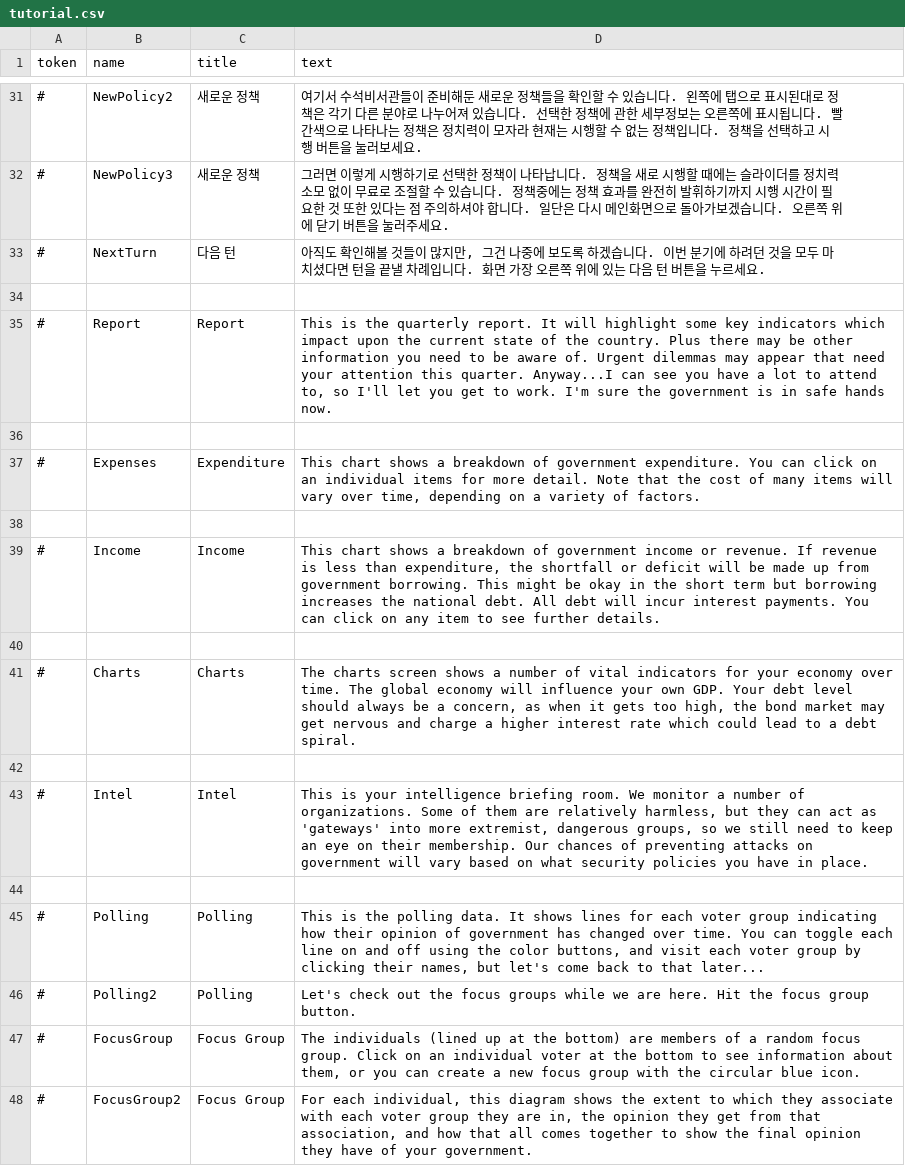
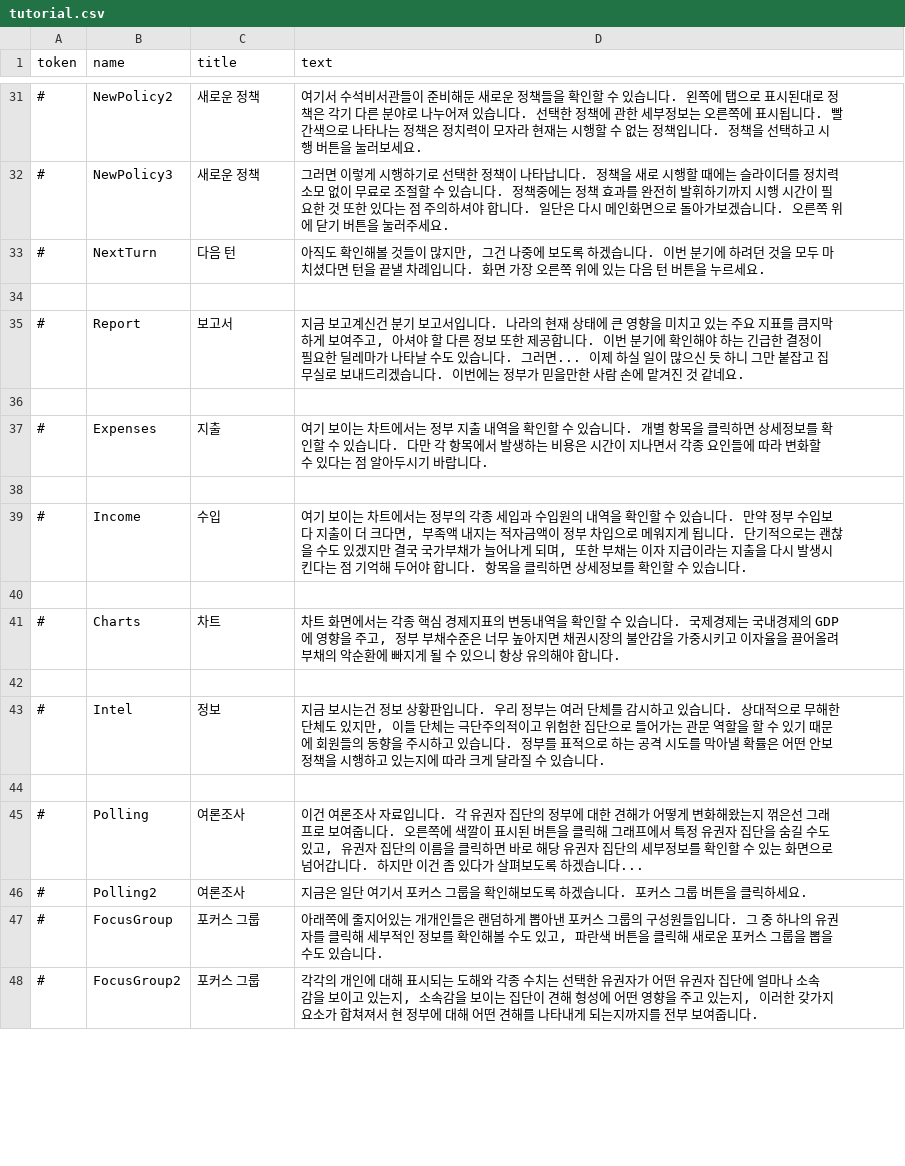
Before and after one commit to whiteforce4/Democracy4KoreanTranslation, a CSV file: Korean/tutorial.csv, drawn as a sheet; only a part is shown, gaps mark what is left out; the diff covers the shown part only.

Commit message:
Update tutorial.csv
2. intelligence briefing room 브리핑룸이나 상황실로 쓸까 하다가 그냥 어차피 화면만 보는건데 정보 상황판으로 바꿔버렸음
3. Polling은 여론조사, Polls는 지지율로 옮겼음 사실 둘 다 여론조사 결과 보여주는 내용이긴 한데 polls는 좀 더 개인지지율 다루는 느낌이고 어차피 개발자도 단어를 굳이 다른걸 썼으니 다르게 옮겨봄
4. FocusGroup3에서 정책별 인기도를 확인해보자고 하는데 그거 없지 않나 이제? 일단 번역 넘어가겠음
5. candidates chances for re-election을 볼 수 있다는데 그냥 비유적인 표현이겠지? 설마 이런거 넣어야지 하고 튜토리얼에 당당하게 써놨다가 구현 못하고 잘라내거나 한건 절대 아니겠지?
6. be punished by the voters -> 유권자들에게 냉대당한다 정도로 옮겨봄

```diff
--- a/Korean/tutorial.csv
+++ b/Korean/tutorial.csv
@@ -34,15 +34,15 @@ token,name,title,text
 ,,,
-#,Report,Report,"This is the quarterly report. It will highlight some key indicators which impact upon the current state of the country. Plus there may be other information you need to be aware of. Urgent dilemmas may appear that need your attention this quarter. Anyway...I can see you have a lot to attend to, so I'll let you get to work. I'm sure the government is in safe hands now."
+#,Report,보고서,"지금 보고계신건 분기 보고서입니다. 나라의 현재 상태에 큰 영향을 미치고 있는 주요 지표를 큼지막하게 보여주고, 아셔야 할 다른 정보 또한 제공합니다. 이번 분기에 확인해야 하는 긴급한 결정이 필요한 딜레마가 나타날 수도 있습니다. 그러면... 이제 하실 일이 많으신 듯 하니 그만 붙잡고 집무실로 보내드리겠습니다. 이번에는 정부가 믿을만한 사람 손에 맡겨진 것 같네요."
 ,,,
-#,Expenses,Expenditure,"This chart shows a breakdown of government expenditure. You can click on an individual items for more detail. Note that the cost of many items will vary over time, depending on a variety of factors."
+#,Expenses,지출,"여기 보이는 차트에서는 정부 지출 내역을 확인할 수 있습니다. 개별 항목을 클릭하면 상세정보를 확인할 수 있습니다. 다만 각 항목에서 발생하는 비용은 시간이 지나면서 각종 요인들에 따라 변화할 수 있다는 점 알아두시기 바랍니다."
 ,,,
-#,Income,Income,"This chart shows a breakdown of government income or revenue. If revenue is less than expenditure, the shortfall or deficit will be made up from government borrowing. This might be okay in the short term but borrowing  increases the national debt. All debt will incur interest payments. You can click on any item to see further details."
+#,Income,수입,"여기 보이는 차트에서는 정부의 각종 세입과 수입원의 내역을 확인할 수 있습니다. 만약 정부 수입보다 지출이 더 크다면, 부족액 내지는 적자금액이 정부 차입으로 메워지게 됩니다. 단기적으로는 괜찮을 수도 있겠지만 결국 국가부채가 늘어나게 되며, 또한 부채는 이자 지급이라는 지출을 다시 발생시킨다는 점 기억해 두어야 합니다. 항목을 클릭하면 상세정보를 확인할 수 있습니다."
 ,,,
-#,Charts,Charts,"The charts screen shows a number of vital indicators for your economy over time. The global economy will influence your own GDP. Your debt level should always be a concern, as when it gets too high, the bond market may get nervous and charge a higher interest rate which could lead to a debt spiral."
+#,Charts,차트,"차트 화면에서는 각종 핵심 경제지표의 변동내역을 확인할 수 있습니다. 국제경제는 국내경제의 GDP에 영향을 주고, 정부 부채수준은 너무 높아지면 채권시장의 불안감을 가중시키고 이자율을 끌어올려 부채의 악순환에 빠지게 될 수 있으니 항상 유의해야 합니다."
 ,,,
-#,Intel,Intel,"This is your intelligence briefing room. We monitor a number of organizations. Some of them are relatively harmless, but they can act as 'gateways' into more extremist, dangerous groups, so we still need to keep an eye on their membership. Our chances of preventing attacks on government will vary based on what security policies you have in place."
+#,Intel,정보,"지금 보시는건 정보 상황판입니다. 우리 정부는 여러 단체를 감시하고 있습니다. 상대적으로 무해한 단체도 있지만, 이들 단체는 극단주의적이고 위험한 집단으로 들어가는 관문 역할을 할 수 있기 때문에 회원들의 동향을 주시하고 있습니다. 정부를 표적으로 하는 공격 시도를 막아낼 확률은 어떤 안보정책을 시행하고 있는지에 따라 크게 달라질 수 있습니다."
 ,,,
-#,Polling,Polling,"This is the polling data. It shows lines for each voter group indicating how their opinion of government has changed over time. You can toggle each line on and off using the color buttons, and visit each voter group by clicking their names, but let's come back to that later..."
-#,Polling2,Polling,Let's check out the focus groups while we are here. Hit the focus group button.
-#,FocusGroup,Focus Group,"The individuals (lined up at the bottom) are members of a random focus group. Click on an individual voter at the bottom to see information about them, or you can create a new focus group with the circular blue icon."
-#,FocusGroup2,Focus Group,"For each individual, this diagram shows the extent to which they associate with each voter group they are in, the opinion they get from that association, and how that all comes together to show the final opinion they have of your government."
+#,Polling,여론조사,"이건 여론조사 자료입니다. 각 유권자 집단의 정부에 대한 견해가 어떻게 변화해왔는지 꺾은선 그래프로 보여줍니다. 오른쪽에 색깔이 표시된 버튼을 클릭해 그래프에서 특정 유권자 집단을 숨길 수도 있고, 유권자 집단의 이름을 클릭하면 바로 해당 유권자 집단의 세부정보를 확인할 수 있는 화면으로 넘어갑니다. 하지만 이건 좀 있다가 살펴보도록 하겠습니다..."
+#,Polling2,여론조사,지금은 일단 여기서 포커스 그룹을 확인해보도록 하겠습니다. 포커스 그룹 버튼을 클릭하세요.
+#,FocusGroup,포커스 그룹,"아래쪽에 줄지어있는 개개인들은 랜덤하게 뽑아낸 포커스 그룹의 구성원들입니다. 그 중 하나의 유권자를 클릭해 세부적인 정보를 확인해볼 수도 있고, 파란색 버튼을 클릭해 새로운 포커스 그룹을 뽑을 수도 있습니다."
+#,FocusGroup2,포커스 그룹,"각각의 개인에 대해 표시되는 도해와 각종 수치는 선택한 유권자가 어떤 유권자 집단에 얼마나 소속감을 보이고 있는지, 소속감을 보이는 집단이 견해 형성에 어떤 영향을 주고 있는지, 이러한 갖가지 요소가 합쳐져서 현 정부에 대해 어떤 견해를 나타내게 되는지까지를 전부 보여줍니다."
```
Also changed, not shown: 23 edited cells elsewhere in this file.
